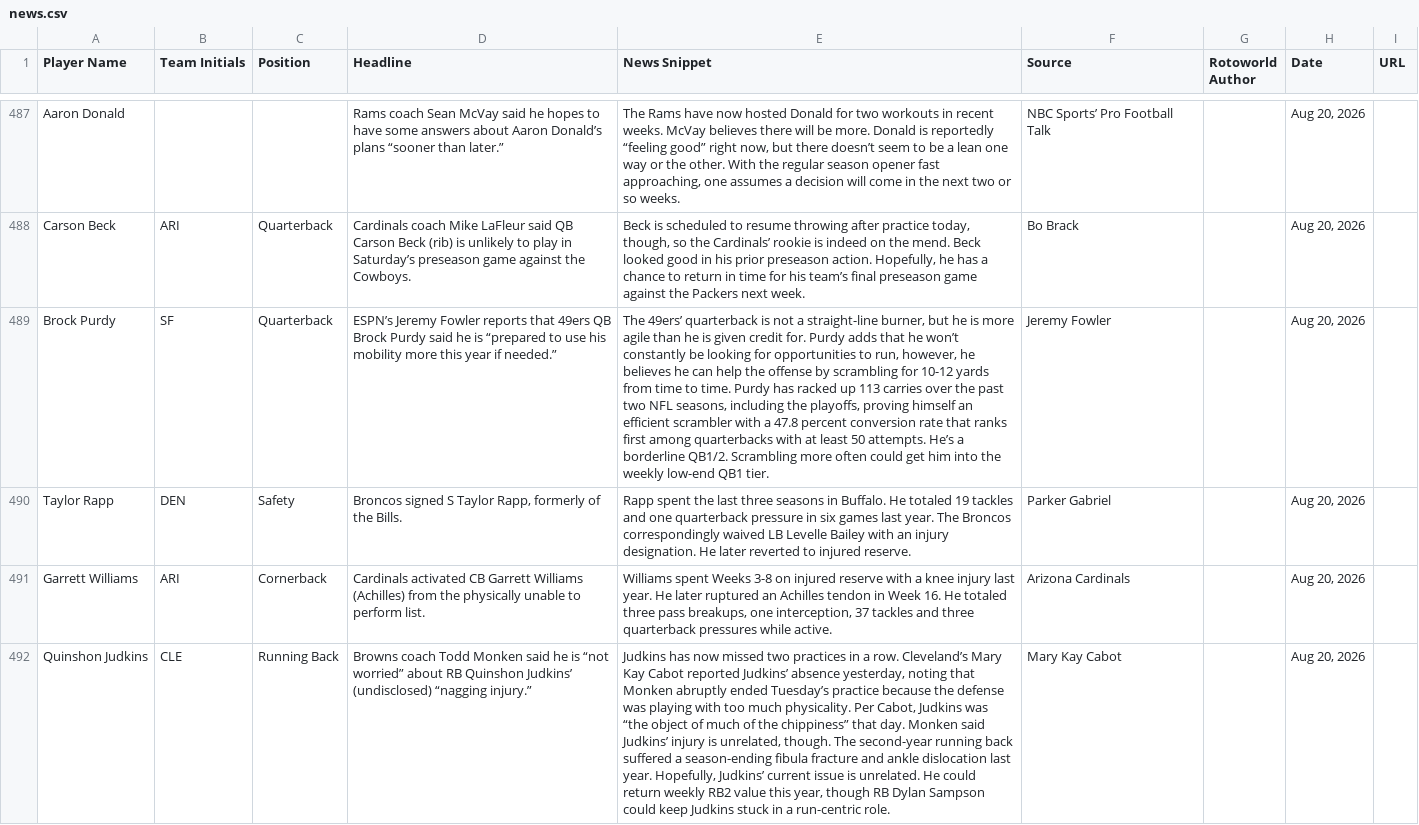
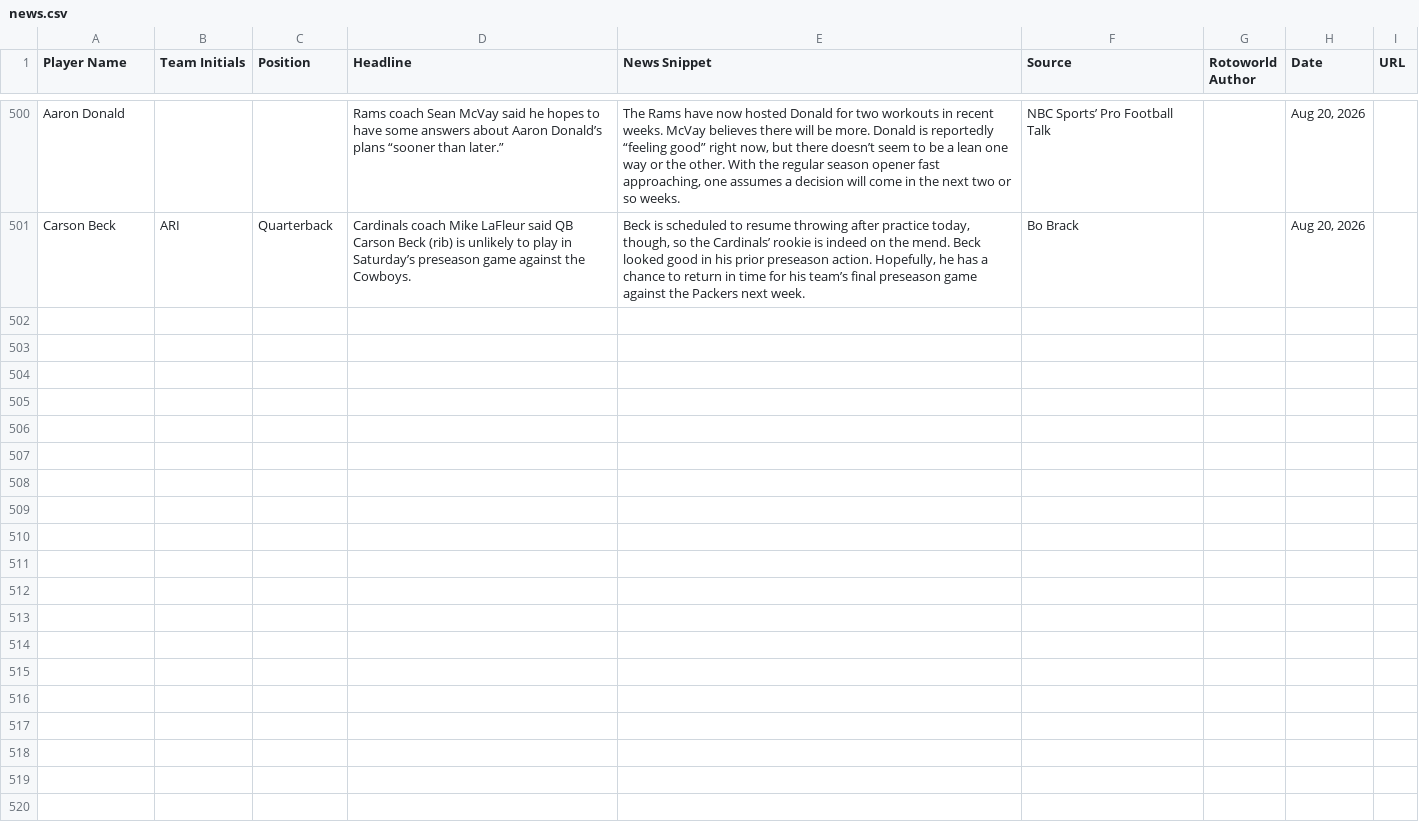
Before and after one commit to jordanwbishop-coder/rotoworld-feed, a CSV file: news.csv, drawn as a sheet; only a part is shown, gaps mark what is left out; removed rows and columns are numbered as before the commit, all else as after; the diff covers the shown part only; the diff names each change by its address in the sheet, - before the commit and + after, or states it on an @@ line.

```diff
--- a/news.csv
+++ b/news.csv
-row 489: Brock Purdy | SF | Quarterback | ESPN’s Jeremy Fowler reports that 49ers QB Brock Purdy said he is “prepared to use his mobility more this year if needed.” | The 49ers’ quarterback is not a straight-line burner, but he is more agile than he is given credit for. Purdy adds that he won’t constantly be looking for opportunities to run, however, he believes he can help the offense by scrambling for 10-12 yards from time to time. Purdy has racked up 113 carries over the past two NFL seasons, including the playoffs, proving himself an efficient scrambler with a 47.8 percent conversion rate that ranks first among quarterbacks with at least 50 attempts. He’s a borderline QB1/2. Scrambling more often could get him into the weekly low-end QB1 tier. | Jeremy Fowler |  | Aug 20, 2026
-row 490: Taylor Rapp | DEN | Safety | Broncos signed S Taylor Rapp, formerly of the Bills. | Rapp spent the last three seasons in Buffalo. He totaled 19 tackles and one quarterback pressure in six games last year. The Broncos correspondingly waived LB Levelle Bailey with an injury designation. He later reverted to injured reserve. | Parker Gabriel |  | Aug 20, 2026
-row 491: Garrett Williams | ARI | Cornerback | Cardinals activated CB Garrett Williams (Achilles) from the physically unable to perform list. | Williams spent Weeks 3-8 on injured reserve with a knee injury last year. He later ruptured an Achilles tendon in Week 16. He totaled three pass breakups, one interception, 37 tackles and three quarterback pressures while active. | Arizona Cardinals |  | Aug 20, 2026
-row 492: Quinshon Judkins | CLE | Running Back | Browns coach Todd Monken said he is “not worried” about RB Quinshon Judkins’ (undisclosed) “nagging injury.” | Judkins has now missed two practices in a row. Cleveland’s Mary Kay Cabot reported Judkins’ absence yesterday, noting that Monken abruptly ended Tuesday’s practice because the defense was playing with too much physicality. Per Cabot, Judkins was “the object of much of the chippiness” that day. Monken said Judkins’ injury is unrelated, though. The second-year running back suffered a season-ending fibula fracture and ankle dislocation last year. Hopefully, Judkins’ current issue is unrelated. He could return weekly RB2 value this year, though RB Dylan Sampson could keep Judkins stuck in a run-centric role. | Mary Kay Cabot |  | Aug 20, 2026
```
Also changed, not shown: 13 added rows and 9 removed rows elsewhere in this file, 1 other file.
